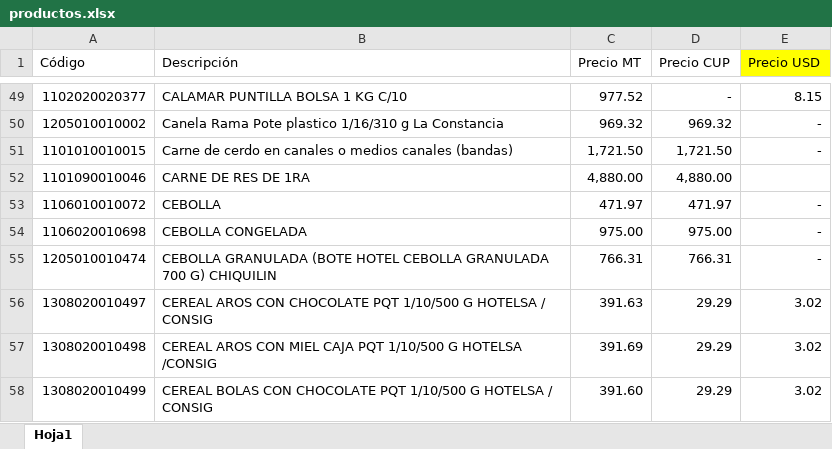
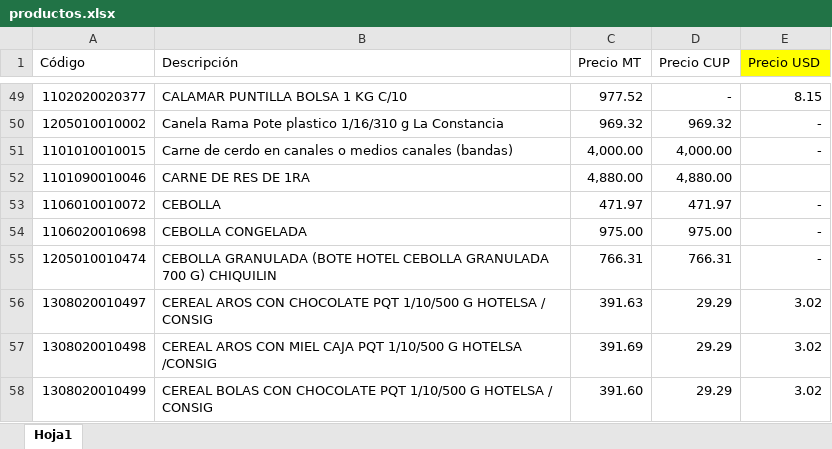
Before and after one commit to Daniel1976-cyber/calculador-de-costo-usd, an Excel workbook: productos.xlsx, sheet Hoja1, drawn as a sheet; only a part is shown, gaps mark what is left out; values as stored, in another font and other column widths than the file's, no borders; conditional formats and table styles not drawn; the diff names each change by its address in the sheet, - before the commit and + after, or states it on an @@ line.

Commit message:
cer

```diff
--- a/productos.xlsx (sheet Hoja1)
+++ b/productos.xlsx (sheet Hoja1)
-C51 (Precio MT): 1,721.50
+C51 (Precio MT): 4,000.00
-D51 (Precio CUP): 1,721.50
+D51 (Precio CUP): 4,000.00
```
